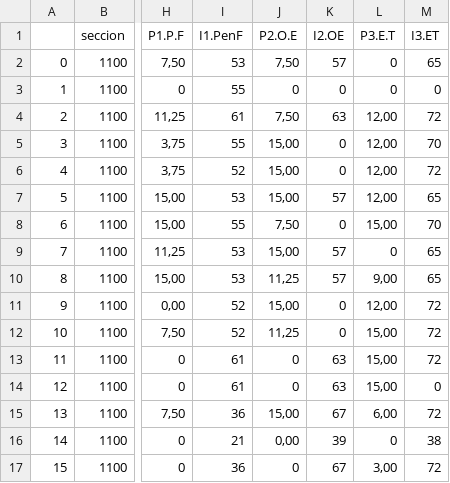
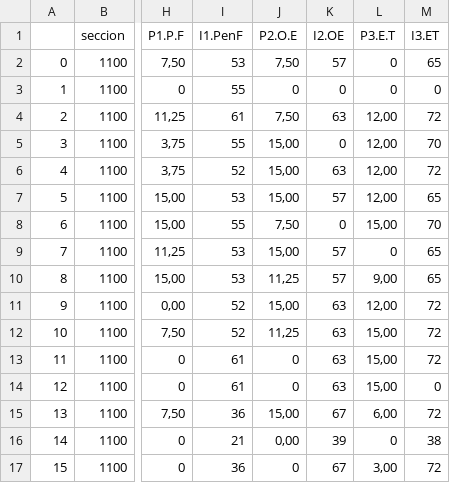
Before and after one commit to GABRIEL-LOPEZ-20171001580/FS-200, a CSV file: FS-200_Not_10042023.csv, drawn as a sheet; only a part is shown, gaps mark what is left out; the diff names each change by its address in the sheet, - before the commit and + after, or states it on an @@ line.

Commit message:
10/04/2023 - Notas parciales hasta informe numero 4

```diff
--- a/FS-200_Not_10042023.csv
+++ b/FS-200_Not_10042023.csv
-K6 (I2.OE): 0
+K6 (I2.OE): 63
-K11:K12 (I2.OE): 0
+K11:K12 (I2.OE): 63
```
